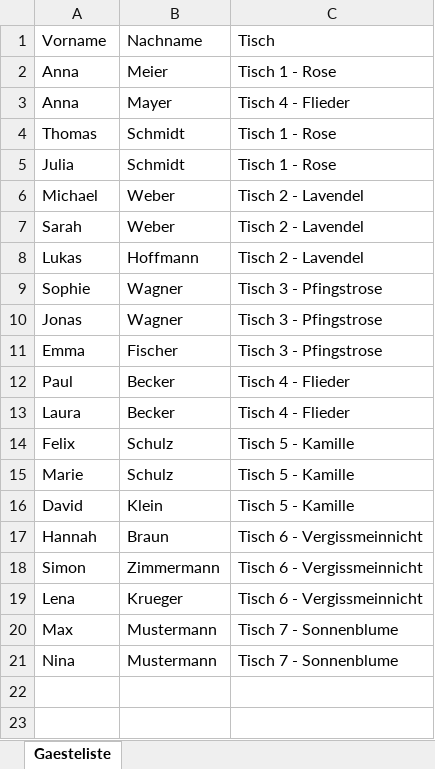
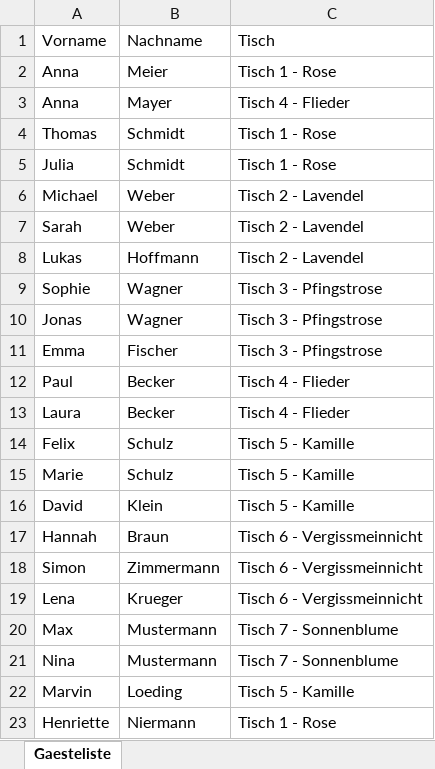
Before and after one commit to luisa-wedding/platzfinder., an Excel workbook: guests.xlsx, sheet Gaesteliste, drawn as a sheet; values as stored, in another font and other column widths than the file's, no borders; the diff names each change by its address in the sheet, - before the commit and + after, or states it on an @@ line.

Commit message:
Update guests.xlsx über Config-Seite

```diff
--- a/guests.xlsx (sheet Gaesteliste)
+++ b/guests.xlsx (sheet Gaesteliste)
+row 22: Marvin | Loeding | Tisch 5 - Kamille
+row 23: Henriette | Niermann | Tisch 1 - Rose
```
